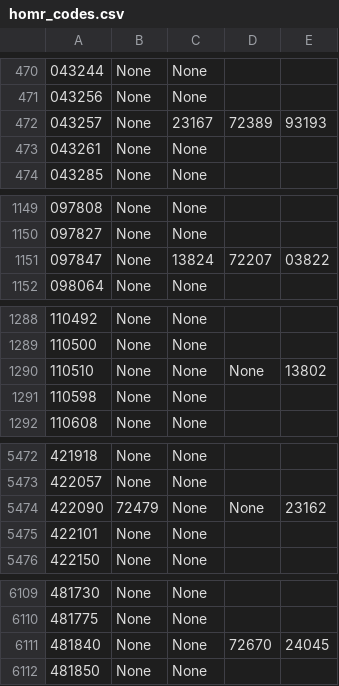
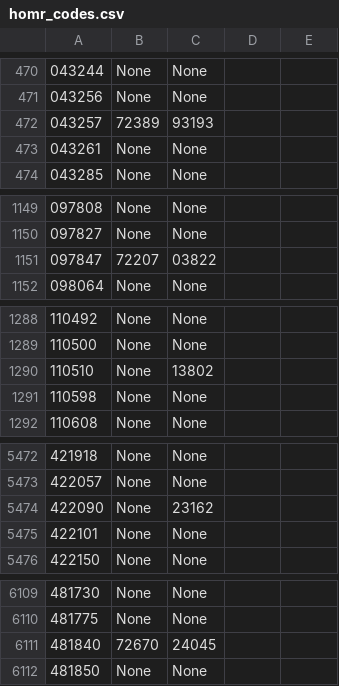
Before and after one commit to barrc/get_ncei, a CSV file: homr_codes.csv, drawn as a sheet; only a part is shown, gaps mark what is left out; the diff covers the shown part only.

Commit message:
Remove duplicates

```diff
--- a/homr_codes.csv
+++ b/homr_codes.csv
@@ -471,3 +471,3 @@
 043256,None,None,
-043257,None,23167,72389,93193,
+043257,72389,93193,
 043261,None,None,
@@ -1150,3 +1150,3 @@
 097827,None,None,
-097847,None,13824,72207,03822,
+097847,72207,03822,
 098064,None,None,
@@ -1289,3 +1289,3 @@
 110500,None,None,
-110510,None,None,None,13802,
+110510,None,13802,
 110598,None,None,
@@ -5473,3 +5473,3 @@
 422057,None,None,
-422090,72479,None,None,23162,
+422090,None,23162,
 422101,None,None,
@@ -6110,3 +6110,3 @@
 481775,None,None,
-481840,None,None,72670,24045,
+481840,72670,24045,
 481850,None,None,
```
Also changed, not shown: 30 edited cells elsewhere in this file.
